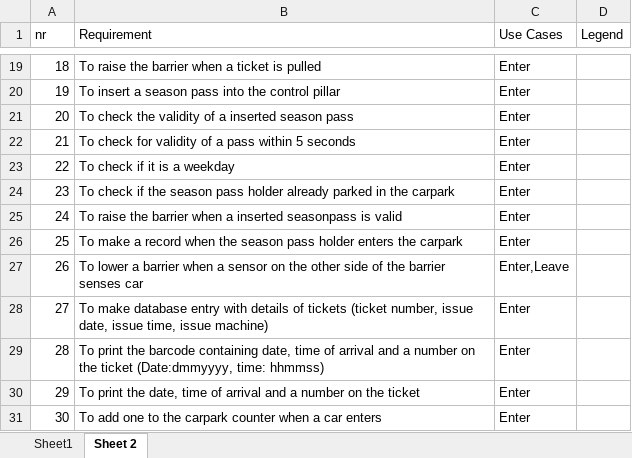
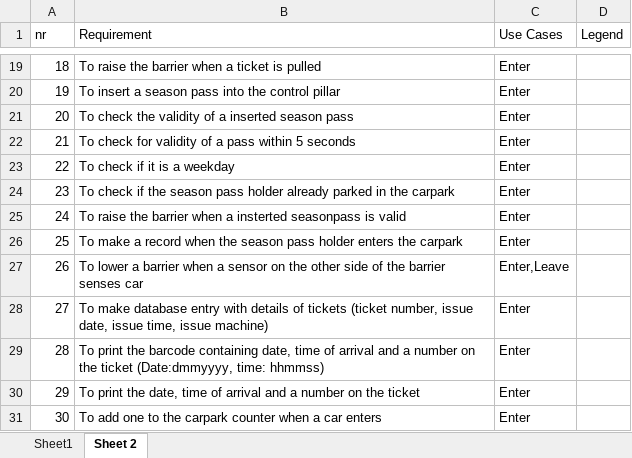
Before and after one commit to Janwillemtv/design-project, an Excel workbook: RequirementList Design project.xlsx, sheet Sheet 2, drawn as a sheet; only a part is shown, gaps mark what is left out; values as stored, in another font and other column widths than the file's, no cell formats; the diff names each change by its address in the sheet, - before the commit and + after, or states it on an @@ line.

```diff
--- a/RequirementList Design project.xlsx (sheet Sheet 2)
+++ b/RequirementList Design project.xlsx (sheet Sheet 2)
-B25 (Requirement): …when a inserted seasonpass is…
+B25 (Requirement): …when a insterted seasonpass is…
```
Also changed, not shown: cell formats, 3 other files.
